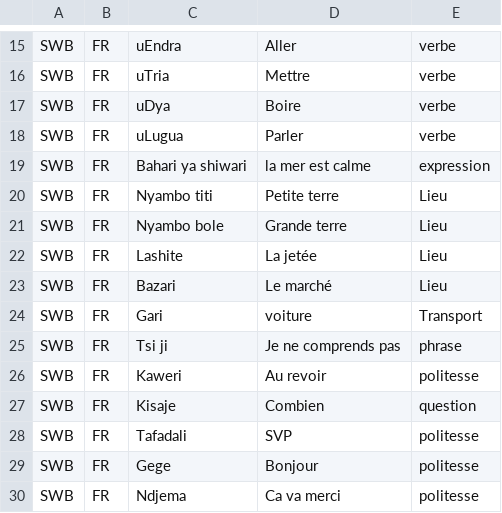
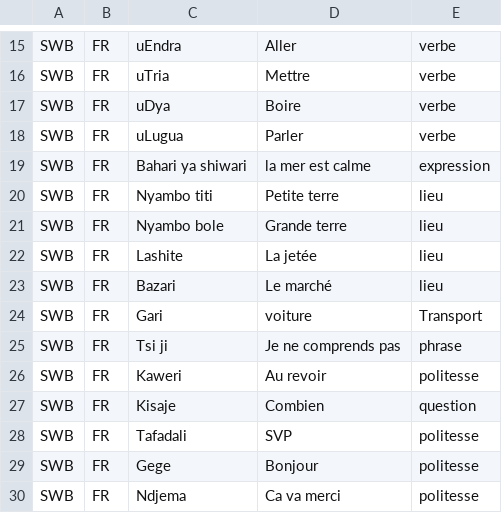
Before and after one commit to ymougenel/language-learning-front, a CSV file: scrips/dico_FR_SWB.csv, drawn as a sheet; only a part is shown, gaps mark what is left out; the diff covers the shown part only.

```diff
--- a/scrips/dico_FR_SWB.csv
+++ b/scrips/dico_FR_SWB.csv
@@ -19,6 +19,6 @@ SWB,FR,uLugua,Parler,verbe
 SWB,FR,Bahari ya shiwari,la mer est calme,expression
-SWB,FR,Nyambo titi,Petite terre,Lieu
-SWB,FR,Nyambo bole,Grande terre,Lieu
-SWB,FR,Lashite,La jetée,Lieu
-SWB,FR,Bazari,Le marché,Lieu
+SWB,FR,Nyambo titi,Petite terre,lieu
+SWB,FR,Nyambo bole,Grande terre,lieu
+SWB,FR,Lashite,La jetée,lieu
+SWB,FR,Bazari,Le marché,lieu
 SWB,FR,Gari,voiture,Transport
```
Also changed, not shown: 26 added rows and 8 edited cells elsewhere in this file, 1 other file.
